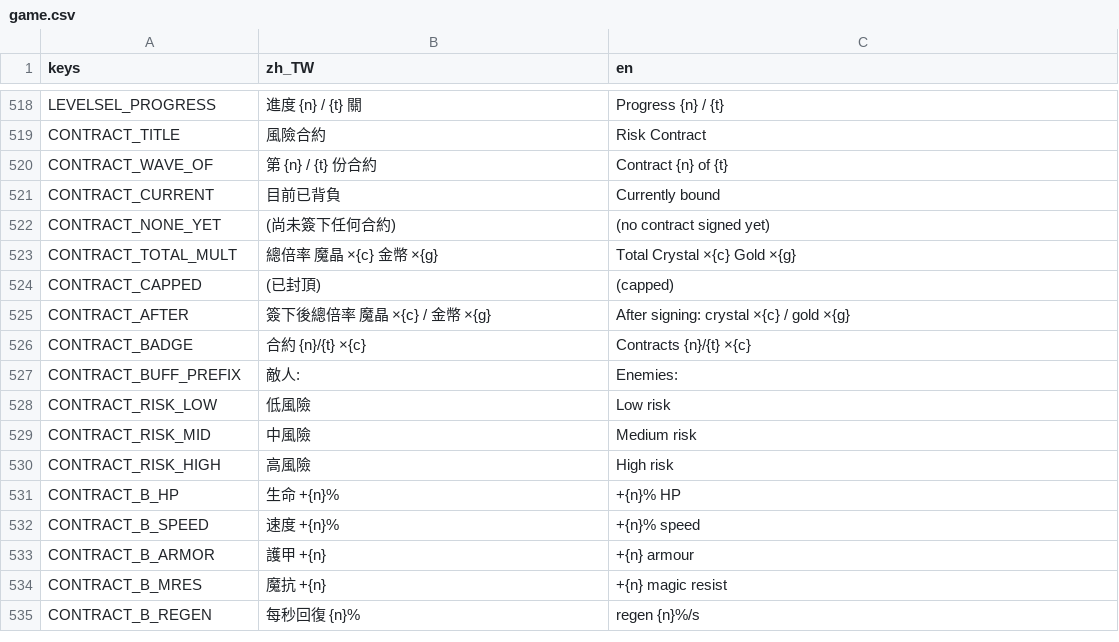
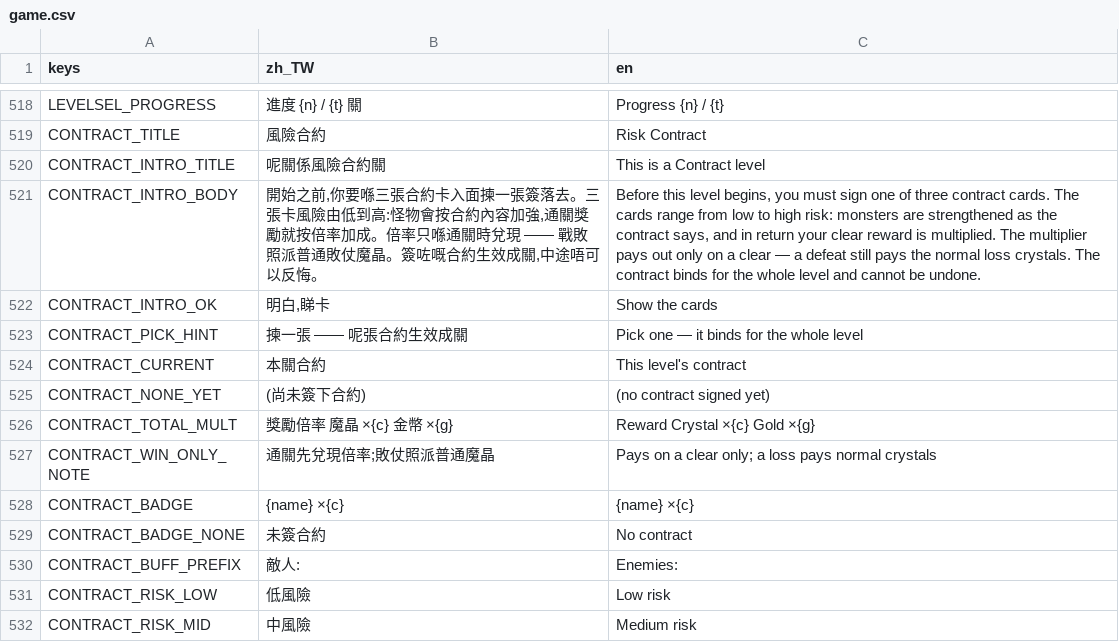
Before and after one commit to jackncw/game-towerdefence, a CSV file: i18n/game.csv, drawn as a sheet; only a part is shown, gaps mark what is left out; the shorter side is filled out with more unchanged rows.

```diff
--- a/i18n/game.csv
+++ b/i18n/game.csv
@@ -519,9 +519,12 @@
 "CONTRACT_TITLE","風險合約","Risk Contract"
-"CONTRACT_WAVE_OF","第 {n} / {t} 份合約","Contract {n} of {t}"
-"CONTRACT_CURRENT","目前已背負","Currently bound"
-"CONTRACT_NONE_YET","(尚未簽下任何合約)","(no contract signed yet)"
-"CONTRACT_TOTAL_MULT","總倍率 魔晶 ×{c}   金幣 ×{g}","Total  Crystal ×{c}   Gold ×{g}"
-"CONTRACT_CAPPED","(已封頂)","(capped)"
-"CONTRACT_AFTER","簽下後總倍率 魔晶 ×{c} / 金幣 ×{g}","After signing: crystal ×{c} / gold ×{g}"
-"CONTRACT_BADGE","合約 {n}/{t}  ×{c}","Contracts {n}/{t}  ×{c}"
+"CONTRACT_INTRO_TITLE","呢關係風險合約關","This is a Contract level"
+"CONTRACT_INTRO_BODY","開始之前,你要喺三張合約卡入面揀一張簽落去。三張卡風險由低到高:怪物會按合約內容加強,通關獎勵就按倍率加成。倍率只喺通關時兌現 —— 戰敗照派普通敗仗魔晶。簽咗嘅合約生效成關,中途唔可以反悔。","Before this level begins, you must sign one of three contract cards. The cards range from low to high risk: monsters are strengthened as the contract says, and in return your clear reward is multiplied. The multiplier pays out only on a clear — a defeat still pays the normal loss crystals. The contract binds for the whole level and cannot be undone."
+"CONTRACT_INTRO_OK","明白,睇卡","Show the cards"
+"CONTRACT_PICK_HINT","揀一張 —— 呢張合約生效成關","Pick one — it binds for the whole level"
+"CONTRACT_CURRENT","本關合約","This level's contract"
+"CONTRACT_NONE_YET","(尚未簽下合約)","(no contract signed yet)"
+"CONTRACT_TOTAL_MULT","獎勵倍率 魔晶 ×{c}   金幣 ×{g}","Reward  Crystal ×{c}   Gold ×{g}"
+"CONTRACT_WIN_ONLY_NOTE","通關先兌現倍率;敗仗照派普通魔晶","Pays on a clear only; a loss pays normal crystals"
+"CONTRACT_BADGE","{name} ×{c}","{name} ×{c}"
+"CONTRACT_BADGE_NONE","未簽合約","No contract"
 "CONTRACT_BUFF_PREFIX","敵人:","Enemies: "
```
Also changed, not shown: 22 other files.
